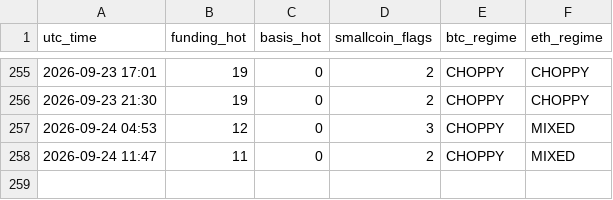
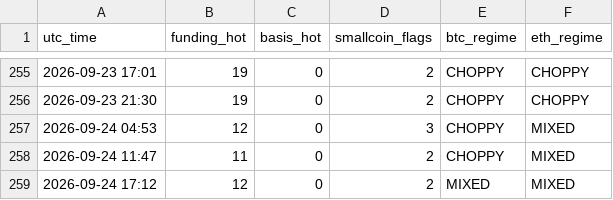
Before and after one commit to Li7wak865/pond-scanner, a CSV file: history.csv, drawn as a sheet; only a part is shown, gaps mark what is left out; the diff names each change by its address in the sheet, - before the commit and + after, or states it on an @@ line.

```diff
--- a/history.csv
+++ b/history.csv
+row 259: 2026-09-24 17:12 | 12 | 0 | 2 | MIXED | MIXED
```
Also changed, not shown: funding_state.csv, 1 other file.
